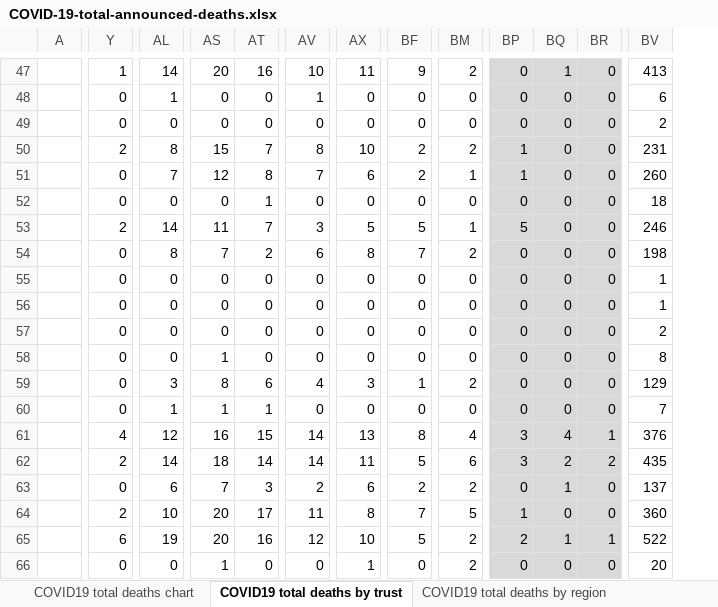
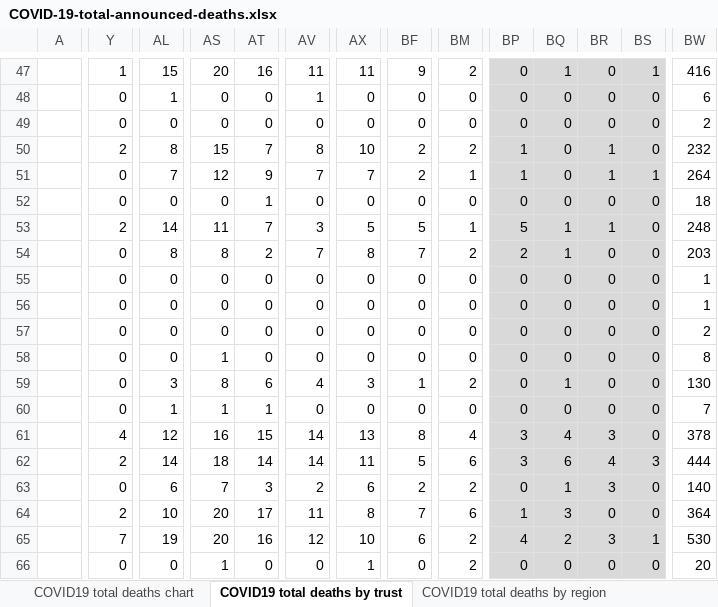
Before and after one commit to sdesilva26/Covid-19-App, an Excel workbook: Covid_19_Plots/data/COVID-19-total-announced-deaths.xlsx, sheet COVID19 total deaths by trust, drawn as a sheet; only a part is shown, gaps mark what is left out; values as stored, in another font and other column widths than the file's, no borders; addresses are those after the commit; the diff covers the shown part only; the diff names each change by its address in the sheet, - before the commit and + after, or states it on an @@ line.

```diff
--- a/Covid_19_Plots/data/COVID-19-total-announced-deaths.xlsx (sheet COVID19 total deaths by trust)
+++ b/Covid_19_Plots/data/COVID-19-total-announced-deaths.xlsx (sheet COVID19 total deaths by trust)
+column BR, rows 47-66: 0 | 0 | 0 | 1 | 1 | 0 | 1 | 0 | 0 | 0 | 0 | 0 | 0 | 0 | 3 | 4 | 3 | 0 | 3 | 0
-AL47: 14
+AL47: 15
-AV47: 10
+AV47: 11
-BS47: 0
+BS47: 1
-BW47: 413
+BW47: 416
-BW50: 231
+BW50: 232
-AT51: 8
+AT51: 9
-AX51: 6
+AX51: 7
-BS51: 0
+BS51: 1
-BW51: 260
+BW51: 264
-BQ53:BQ54: 0
+BQ53:BQ54: 1
-BW53: 246
+BW53: 248
-AS54: 7
+AS54: 8
-AV54: 6
+AV54: 7
-BP54: 0
+BP54: 2
-BW54: 198
+BW54: 203
-BQ59: 0
+BQ59: 1
-BW59: 129
+BW59: 130
-BS61: 1
+BS61: 0
-BW61: 376
+BW61: 378
-BQ62: 2
+BQ62: 6
-BS62: 2
+BS62: 3
-BW62: 435
+BW62: 444
-BW63: 137
+BW63: 140
-BM64: 5
+BM64: 6
-BQ64: 0
+BQ64: 3
-BW64: 360
+BW64: 364
-Y65: 6
+Y65: 7
-BF65: 5
+BF65: 6
-BP65: 2
+BP65: 4
-BQ65: 1
+BQ65: 2
-BW65: 522
+BW65: 530
```
Also changed, not shown: 2 added rows, 1 removed row, 304 edited cells and cell formats elsewhere in this sheet, sheet COVID19 total deaths by region, sheet COVID19 total deaths by age, sheet Deaths by region - no pos test, sheet COVID19 total deaths chart, charts or pictures, 1 other file.
